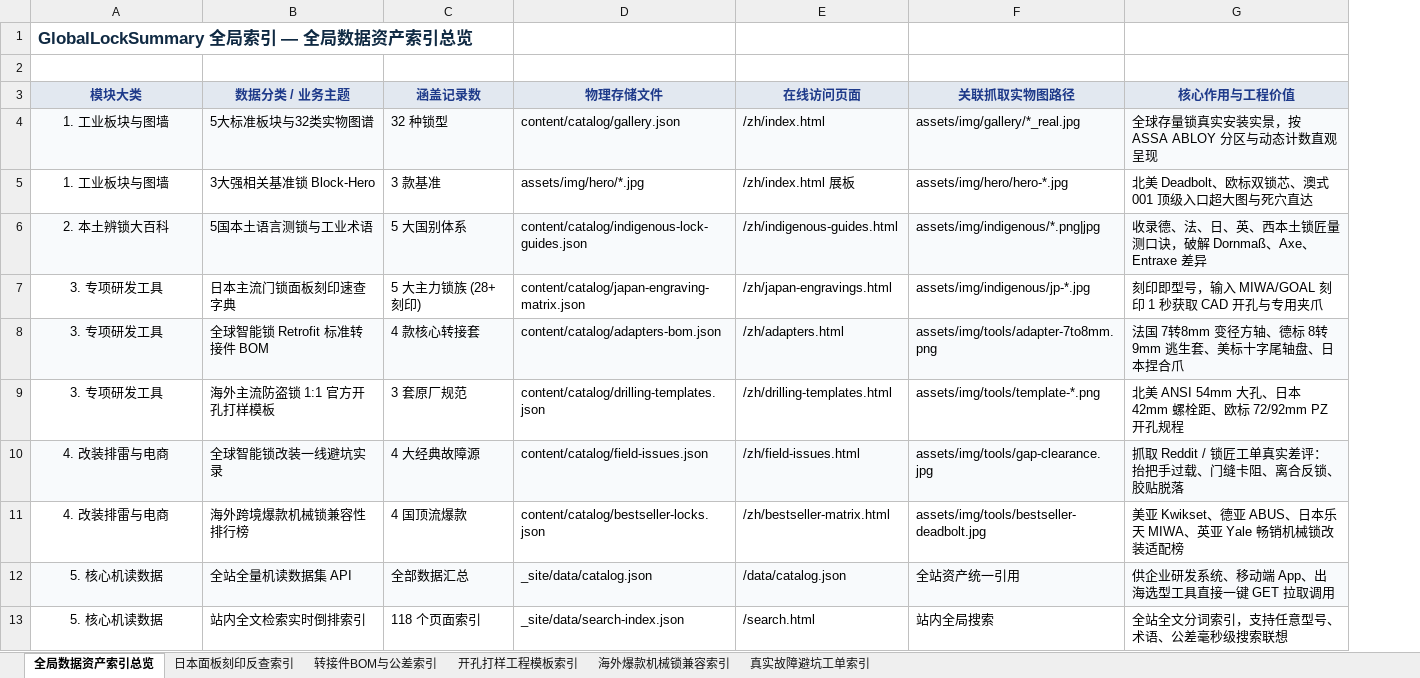
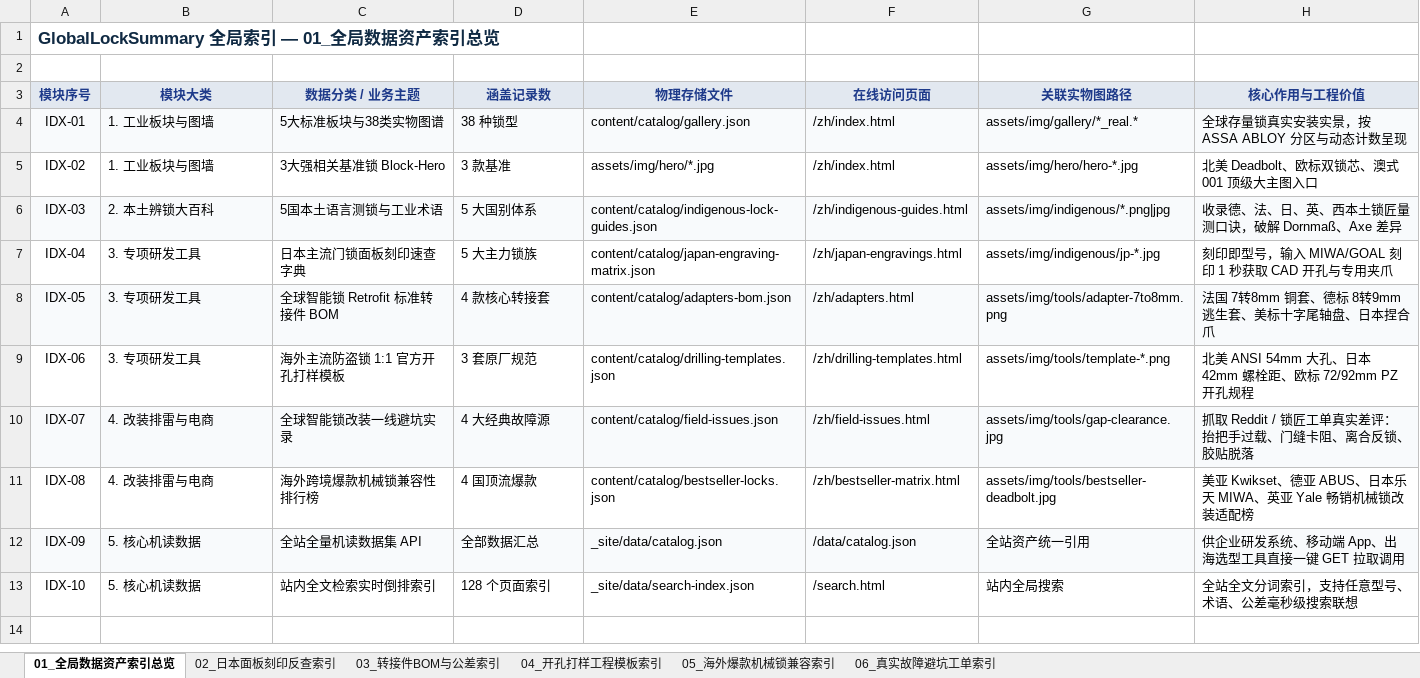
Before and after one commit to lin2mm/GlobalLockSummary, an Excel workbook: docs/GLOBAL_LOCK_DATA_INDEX.xlsx, sheet 01_全局数据资产索引总览, drawn as a sheet; values as stored, in another font and other column widths than the file's, no borders; removed rows and columns are numbered as before the commit, all else as after; the diff names each change by its address in the sheet, - before the commit and + after, or states it on an @@ line.

Commit message:
feat(standards): enforce serialized naming conventions and resolve 404 on relative document paths
- Enforce standard serialization across docs/ (00_AUTONOMOUS_OPTIMIZATION_LOOP.md, 01_METHODOLOGY_AND_CONTEXT_MEMORY.md, 02_PROJECT_PLAN_AND_CONVENTIONS.xlsx, 03_GLOBAL_LOCK_DATA_INDEX.xlsx, 04_GALLERY_STYLE_RESTRUCTURING_GUIDE.md)
- Update tools/generate-project-excel.py and tools/generate-master-index-excel.py to generate indexed sheets and files
- Fix serve.mjs routing for relative /zh/docs/ and /en/docs/ requests resolving 404 to HTTP 200 OK
- 23 scoring + 36 site integrity tests pass 100%

Co-authored-by: arena-agent <297053741+arena-agent@users.noreply.github.com>

```diff
--- a/docs/GLOBAL_LOCK_DATA_INDEX.xlsx (sheet 01_全局数据资产索引总览)
+++ b/docs/GLOBAL_LOCK_DATA_INDEX.xlsx (sheet 01_全局数据资产索引总览)
-sheet tab: 全局数据资产索引总览
+sheet tab: 01_全局数据资产索引总览
-sheet tab: 日本面板刻印反查索引
+sheet tab: 02_日本面板刻印反查索引
-sheet tab: 转接件BOM与公差索引
+sheet tab: 03_转接件BOM与公差索引
-sheet tab: 开孔打样工程模板索引
+sheet tab: 04_开孔打样工程模板索引
-sheet tab: 海外爆款机械锁兼容索引
+sheet tab: 05_海外爆款机械锁兼容索引
-sheet tab: 真实故障避坑工单索引
+sheet tab: 06_真实故障避坑工单索引
+column A (模块序号), row 1: GlobalLockSummary 全局索引 — 01_全局数据资产索引总览; rows 4-13: IDX-01 | IDX-02 | IDX-03 | IDX-04 | IDX-05 | IDX-06 | IDX-07 | IDX-08 | IDX-09 | IDX-10
-row 1: GlobalLockSummary 全局索引 — 全局数据资产索引总览
+row 2: (empty)
-G3: 关联抓取实物图路径
+G3: 关联实物图路径
-B4:B13 alignment: center
+B4:B13 alignment: left
-C4 (数据分类 / 业务主题): 5大标准板块与32类实物图谱
+C4 (数据分类 / 业务主题): 5大标准板块与38类实物图谱
-D4 (涵盖记录数): 32 种锁型
+D4 (涵盖记录数): 38 种锁型
-G4 (关联实物图路径): assets/img/gallery/*_real.jpg
+G4 (关联实物图路径): assets/img/gallery/*_real.*
-H4 (核心作用与工程价值): 全球存量锁真实安装实景，按 ASSA ABLOY 分区与动态计数直观呈现
+H4 (核心作用与工程价值): 全球存量锁真实安装实景，按 ASSA ABLOY 分区与动态计数呈现
-F5 (在线访问页面): /zh/index.html 展板
+F5 (在线访问页面): /zh/index.html
-H5 (核心作用与工程价值): 北美 Deadbolt、欧标双锁芯、澳式 001 顶级入口超大图与死穴直达
+H5 (核心作用与工程价值): 北美 Deadbolt、欧标双锁芯、澳式 001 顶级大主图入口
-H6 (核心作用与工程价值): 收录德、法、日、英、西本土锁匠量测口诀，破解 Dornmaß、Axe、Entraxe 差异
+H6 (核心作用与工程价值): 收录德、法、日、英、西本土锁匠量测口诀，破解 Dornmaß、Axe 差异
-D7 (涵盖记录数): 5 大主力锁族 (28+刻印)
+D7 (涵盖记录数): 5 大主力锁族
-H8 (核心作用与工程价值): 法国 7转8mm 变径方轴、德标 8转9mm 逃生套、美标十字尾轴盘、日本捏合爪
+H8 (核心作用与工程价值): 法国 7转8mm 铜套、德标 8转9mm 逃生套、美标十字尾轴盘、日本捏合爪
-D13 (涵盖记录数): 118 个页面索引
+D13 (涵盖记录数): 128 个页面索引
```
Also changed, not shown: sheet 02_日本面板刻印反查索引, sheet 05_海外爆款机械锁兼容索引, sheet 06_真实故障避坑工单索引, sheet 03_转接件BOM与公差索引, sheet 04_开孔打样工程模板索引, docs/PROJECT_PLAN_AND_CONVENTIONS.xlsx, 10 other files.
